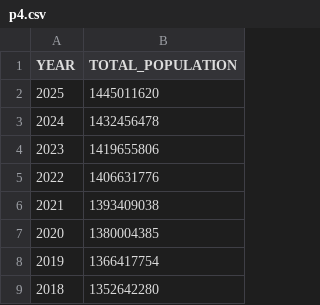
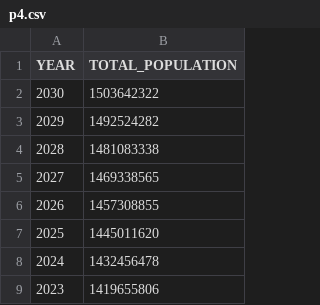
Before and after one commit to ravunoor/poi, a CSV file: p4.csv, drawn as a sheet; only a part is shown; the shorter side is filled out with more unchanged rows; the diff names each change by its address in the sheet, - before the commit and + after, or states it on an @@ line.

Commit message:
Update p4.csv

```diff
--- a/p4.csv
+++ b/p4.csv
+row 2: 2030 | 1503642322
+row 3: 2029 | 1492524282
+row 4: 2028 | 1481083338
+row 5: 2027 | 1469338565
+row 6: 2026 | 1457308855
```
